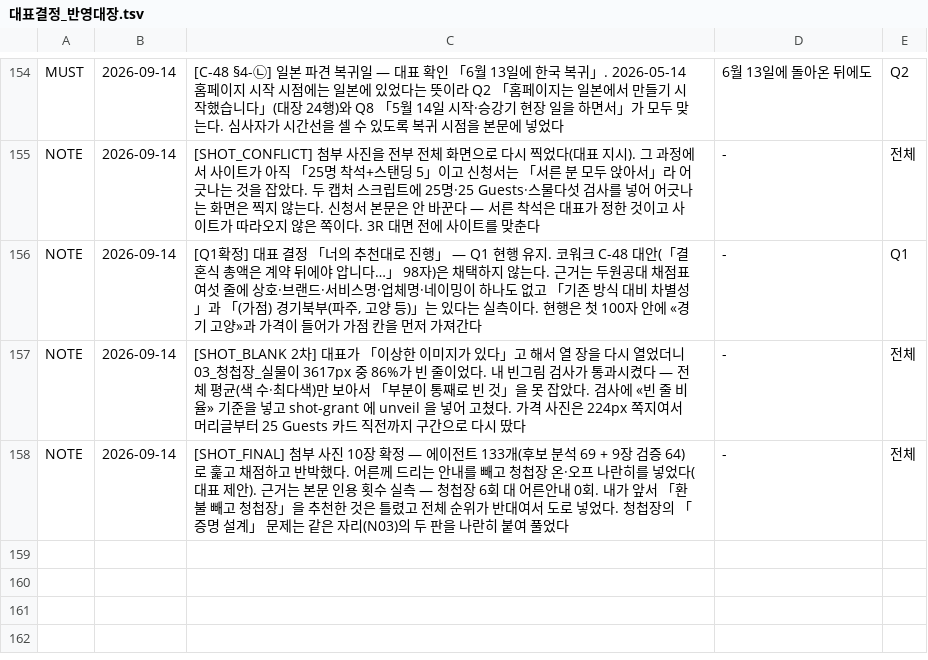
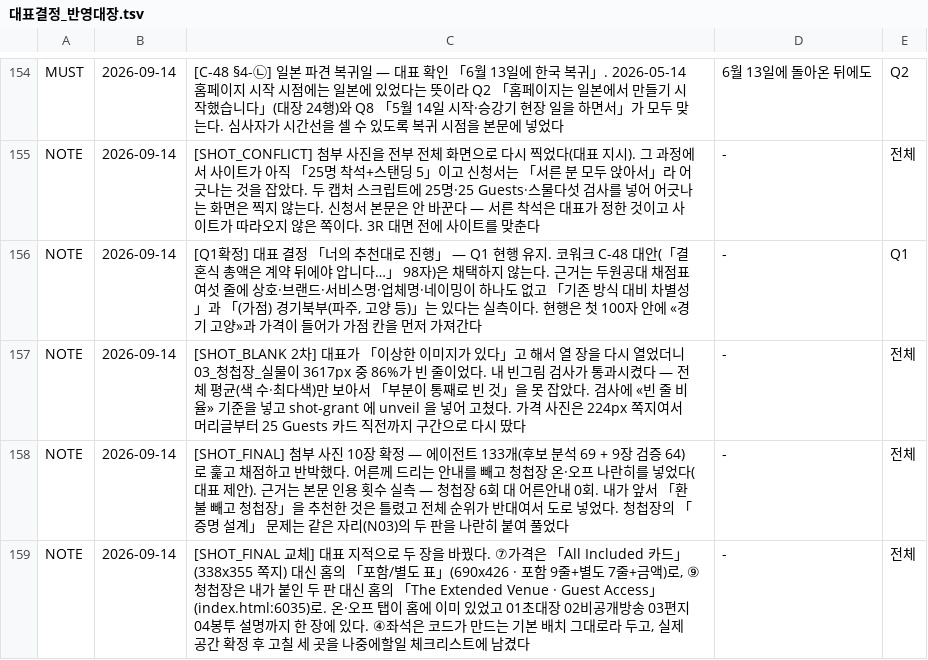
Before and after one commit to gtrddrt7706-cpu/momentedit-site, a TSV file: docs/국가지원금/대표결정_반영대장.tsv, drawn as a sheet; only a part is shown, gaps mark what is left out.

```diff
--- a/docs/국가지원금/대표결정_반영대장.tsv
+++ b/docs/국가지원금/대표결정_반영대장.tsv
@@ -158 +158,2 @@ NOTE	2026-09-14	[SHOT_BLANK 2차] 대표가 「이상한 이미지가 있다」
 NOTE	2026-09-14	[SHOT_FINAL] 첨부 사진 10장 확정 — 에이전트 133개(후보 분석 69 + 9장 검증 64)로 훑고 채점하고 반박했다. 어른께 드리는 안내를 빼고 청첩장 온·오프 나란히를 넣었다(대표 제안). 근거는 본문 인용 횟수 실측 — 청첩장 6회 대 어른안내 0회. 내가 앞서 「환불 빼고 청첩장」을 추천한 것은 틀렸고 전체 순위가 반대여서 도로 넣었다. 청첩장의 「증명 설계」 문제는 같은 자리(N03)의 두 판을 나란히 붙여 풀었다	-	전체
+NOTE	2026-09-14	[SHOT_FINAL 교체] 대표 지적으로 두 장을 바꿨다. ⑦가격은 「All Included 카드」(338x355 쪽지) 대신 홈의 「포함/별도 표」(690x426 · 포함 9줄+별도 7줄+금액)로, ⑨청첩장은 내가 붙인 두 판 대신 홈의 「The Extended Venue · Guest Access」(index.html:6035)로. 온·오프 탭이 홈에 이미 있었고 01초대장 02비공개방송 03편지 04봉투 설명까지 한 장에 있다. ④좌석은 코드가 만드는 기본 배치 그대로라 두고, 실제 공간 확정 후 고칠 세 곳을 나중에할일 체크리스트에 남겼다	-	전체
```
Also changed, not shown: 2 other files.
